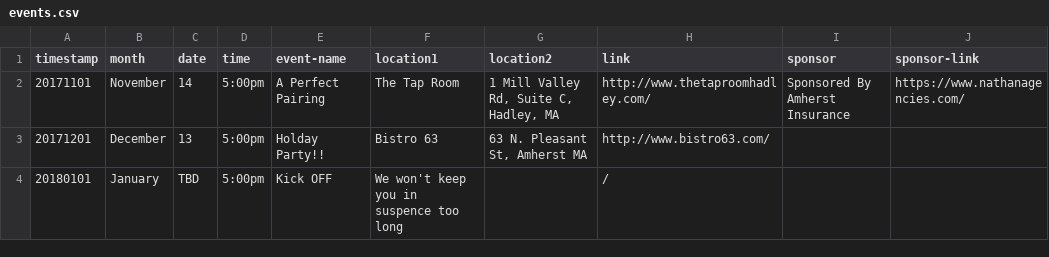
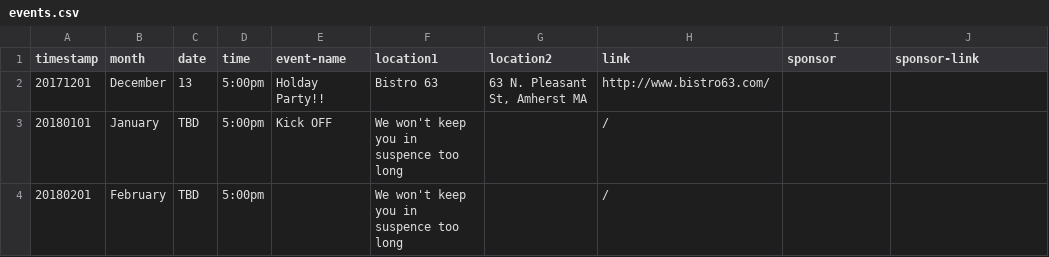
Before and after one commit to clearbold/ayp, a CSV file: _data/events.csv, drawn as a sheet.

Commit message:
Update events.csv

```diff
--- a/_data/events.csv
+++ b/_data/events.csv
@@ -1,4 +1,4 @@
 "timestamp","month","date","time","event-name","location1","location2","link","sponsor","sponsor-link"
-"20171101","November","14","5:00pm","A Perfect Pairing","The Tap Room","1 Mill Valley Rd, Suite C, Hadley, MA","http://www.thetaproomhadley.com/","Sponsored By Amherst Insurance","https://www.nathanagencies.com/"
 "20171201","December","13","5:00pm","Holday Party!!","Bistro 63","63 N. Pleasant St, Amherst MA","http://www.bistro63.com/","",""
 "20180101","January","TBD","5:00pm","Kick OFF","We won't keep you in suspence too long","","/","",""
+"20180201","February","TBD","5:00pm","","We won't keep you in suspence too long","","/","",""
```
